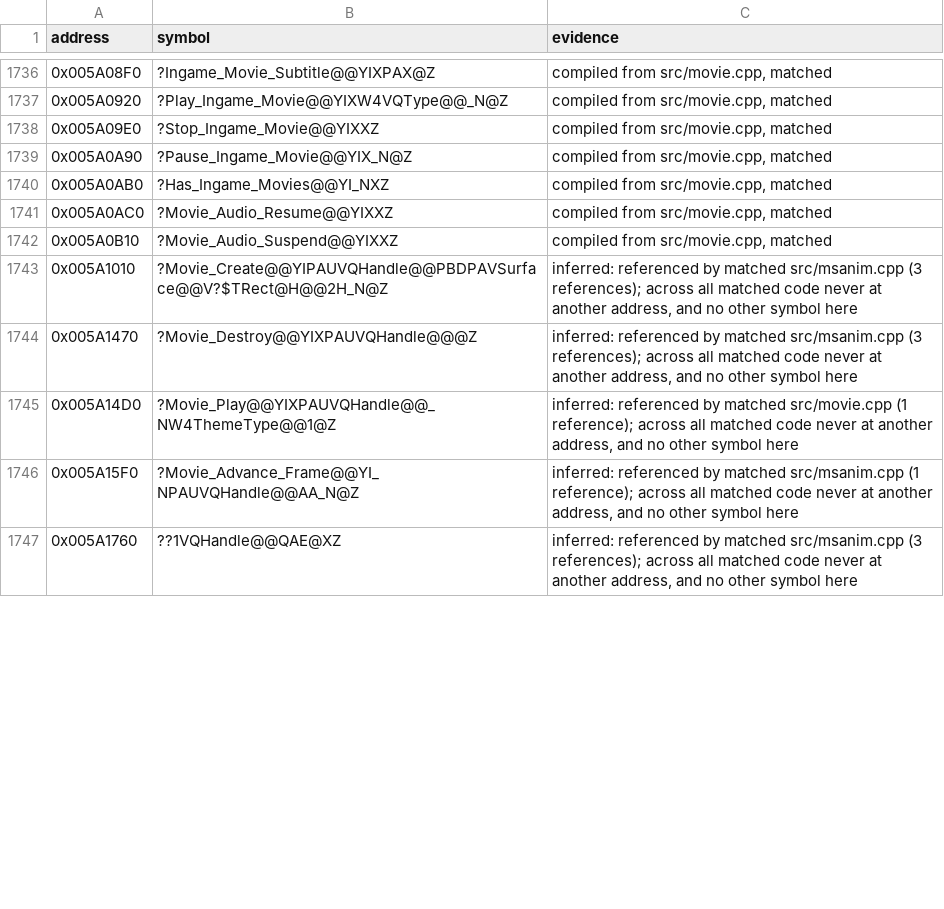
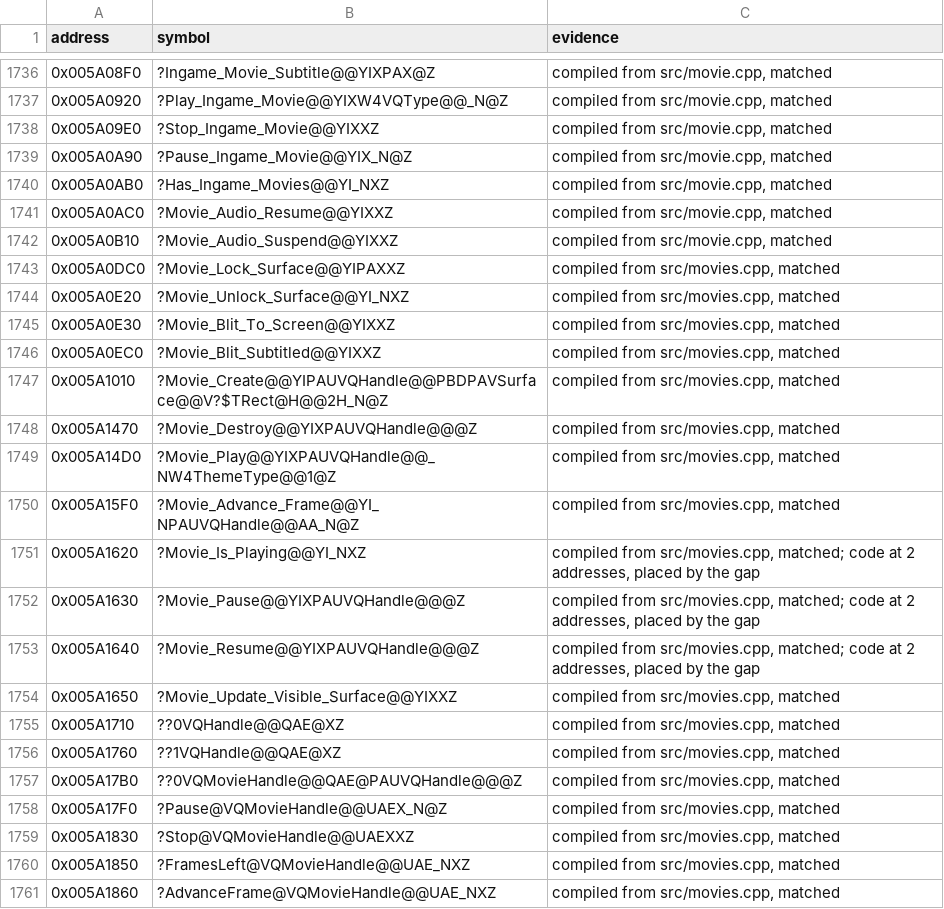
Before and after one commit to mischa85/RedAlert2, a CSV file: config/ra2-1.006/names.csv, drawn as a sheet; only a part is shown, gaps mark what is left out; the diff covers the shown part only.

Commit message:
Match movies.cpp

```diff
--- a/config/ra2-1.006/names.csv
+++ b/config/ra2-1.006/names.csv
@@ -1742,6 +1742,20 @@ address,symbol,evidence
 0x005A0B10,?Movie_Audio_Suspend@@YIXXZ,"compiled from src/movie.cpp, matched"
-0x005A1010,?Movie_Create@@YIPAUVQHandle@@PBDPAVSurface@@V?$TRect@H@@2H_N@Z,"inferred: referenced by matched src/msanim.cpp (3 references); across all matched code never at another address, and no other symbol here"
-0x005A1470,?Movie_Destroy@@YIXPAUVQHandle@@@Z,"inferred: referenced by matched src/msanim.cpp (3 references); across all matched code never at another address, and no other symbol here"
-0x005A14D0,?Movie_Play@@YIXPAUVQHandle@@_NW4ThemeType@@1@Z,"inferred: referenced by matched src/movie.cpp (1 reference); across all matched code never at another address, and no other symbol here"
-0x005A15F0,?Movie_Advance_Frame@@YI_NPAUVQHandle@@AA_N@Z,"inferred: referenced by matched src/msanim.cpp (1 reference); across all matched code never at another address, and no other symbol here"
-0x005A1760,??1VQHandle@@QAE@XZ,"inferred: referenced by matched src/msanim.cpp (3 references); across all matched code never at another address, and no other symbol here"
+0x005A0DC0,?Movie_Lock_Surface@@YIPAXXZ,"compiled from src/movies.cpp, matched"
+0x005A0E20,?Movie_Unlock_Surface@@YI_NXZ,"compiled from src/movies.cpp, matched"
+0x005A0E30,?Movie_Blit_To_Screen@@YIXXZ,"compiled from src/movies.cpp, matched"
+0x005A0EC0,?Movie_Blit_Subtitled@@YIXXZ,"compiled from src/movies.cpp, matched"
+0x005A1010,?Movie_Create@@YIPAUVQHandle@@PBDPAVSurface@@V?$TRect@H@@2H_N@Z,"compiled from src/movies.cpp, matched"
+0x005A1470,?Movie_Destroy@@YIXPAUVQHandle@@@Z,"compiled from src/movies.cpp, matched"
+0x005A14D0,?Movie_Play@@YIXPAUVQHandle@@_NW4ThemeType@@1@Z,"compiled from src/movies.cpp, matched"
+0x005A15F0,?Movie_Advance_Frame@@YI_NPAUVQHandle@@AA_N@Z,"compiled from src/movies.cpp, matched"
+0x005A1620,?Movie_Is_Playing@@YI_NXZ,"compiled from src/movies.cpp, matched; code at 2 addresses, placed by the gap"
+0x005A1630,?Movie_Pause@@YIXPAUVQHandle@@@Z,"compiled from src/movies.cpp, matched; code at 2 addresses, placed by the gap"
+0x005A1640,?Movie_Resume@@YIXPAUVQHandle@@@Z,"compiled from src/movies.cpp, matched; code at 2 addresses, placed by the gap"
+0x005A1650,?Movie_Update_Visible_Surface@@YIXXZ,"compiled from src/movies.cpp, matched"
+0x005A1710,??0VQHandle@@QAE@XZ,"compiled from src/movies.cpp, matched"
+0x005A1760,??1VQHandle@@QAE@XZ,"compiled from src/movies.cpp, matched"
+0x005A17B0,??0VQMovieHandle@@QAE@PAUVQHandle@@@Z,"compiled from src/movies.cpp, matched"
+0x005A17F0,?Pause@VQMovieHandle@@UAEX_N@Z,"compiled from src/movies.cpp, matched"
+0x005A1830,?Stop@VQMovieHandle@@UAEXXZ,"compiled from src/movies.cpp, matched"
+0x005A1850,?FramesLeft@VQMovieHandle@@UAE_NXZ,"compiled from src/movies.cpp, matched"
+0x005A1860,?AdvanceFrame@VQMovieHandle@@UAE_NXZ,"compiled from src/movies.cpp, matched"
```
Also changed, not shown: 31 added rows and 18 edited cells elsewhere in this file, config/ra2-1.006/functions.csv, config/ra2-1.006/modules.csv.
